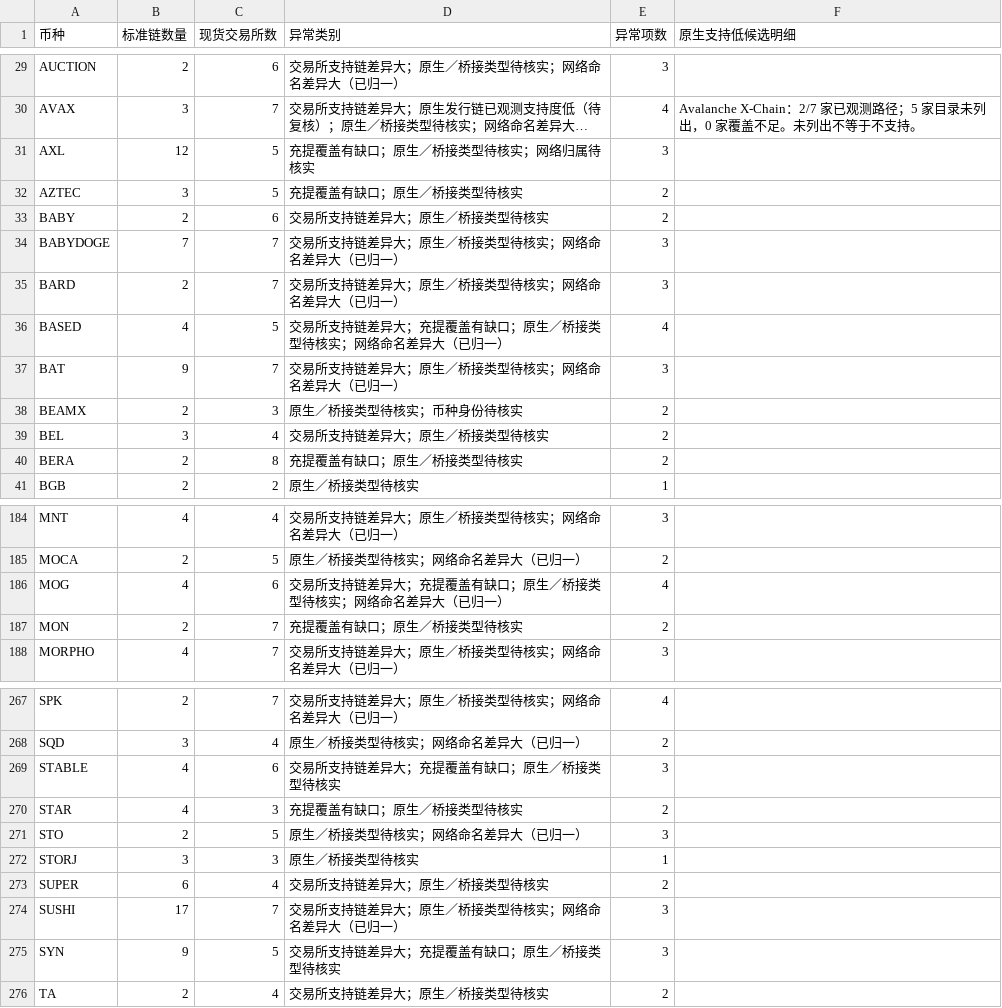
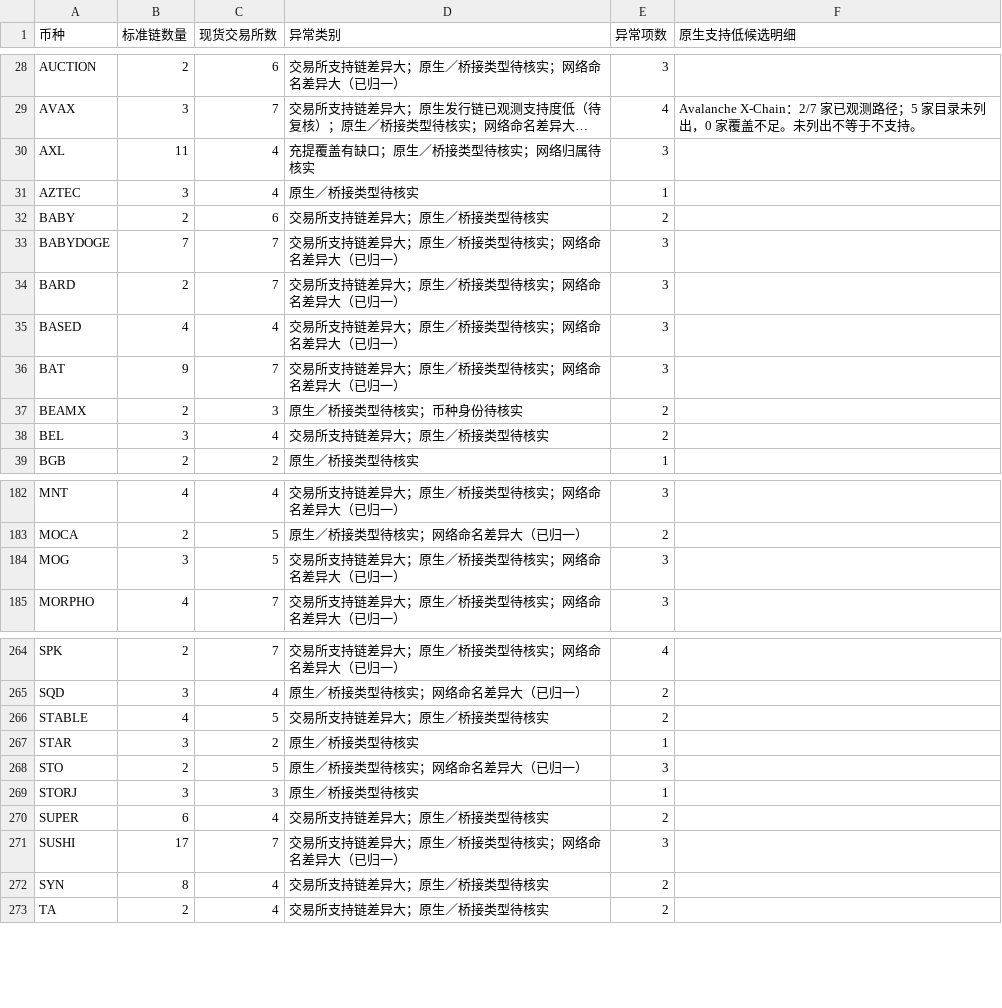
Before and after one commit to mizunoeth-me/tfund_risk_score_dashborad, a CSV file: data/multichain_summary.csv, drawn as a sheet; only a part is shown, gaps mark what is left out; long unchanged cells end in …; removed rows and columns are numbered as before the commit, all else as after; the diff covers the shown part only; the diff names each change by its address in the sheet, - before the commit and + after, or states it on an @@ line.

```diff
--- a/data/multichain_summary.csv
+++ b/data/multichain_summary.csv
-B30 (标准链数量): 12
+B30 (标准链数量): 11
-C30:C31 (现货交易所数): 5
+C30:C31 (现货交易所数): 4
-D31 (异常类别): 充提覆盖有缺口；原生／桥接类型待核实
+D31 (异常类别): 原生／桥接类型待核实
-E31 (异常项数): 2
+E31 (异常项数): 1
-C35 (现货交易所数): 5
+C35 (现货交易所数): 4
-D35 (异常类别): 交易所支持链差异大；充提覆盖有缺口；原生／桥接类型待核实；网络命名差异大（已归一）
+D35 (异常类别): 交易所支持链差异大；原生／桥接类型待核实；网络命名差异大（已归一）
-E35 (异常项数): 4
+E35 (异常项数): 3
-row 40: BERA | 2 | 8 | 充提覆盖有缺口；原生／桥接类型待核实 | 2
-B184 (标准链数量): 4
+B184 (标准链数量): 3
-C184 (现货交易所数): 6
+C184 (现货交易所数): 5
-D184 (异常类别): 交易所支持链差异大；充提覆盖有缺口；原生／桥接类型待核实；网络命名差异大（已归一）
+D184 (异常类别): 交易所支持链差异大；原生／桥接类型待核实；网络命名差异大（已归一）
-E184 (异常项数): 4
+E184 (异常项数): 3
-row 187: MON | 2 | 7 | 充提覆盖有缺口；原生／桥接类型待核实 | 2
-C266 (现货交易所数): 6
+C266 (现货交易所数): 5
-D266 (异常类别): 交易所支持链差异大；充提覆盖有缺口；原生／桥接类型待核实
+D266 (异常类别): 交易所支持链差异大；原生／桥接类型待核实
-E266 (异常项数): 3
+E266 (异常项数): 2
-B267 (标准链数量): 4
+B267 (标准链数量): 3
-C267 (现货交易所数): 3
+C267 (现货交易所数): 2
-D267 (异常类别): 充提覆盖有缺口；原生／桥接类型待核实
+D267 (异常类别): 原生／桥接类型待核实
-E267 (异常项数): 2
+E267 (异常项数): 1
-B272 (标准链数量): 9
+B272 (标准链数量): 8
-C272 (现货交易所数): 5
+C272 (现货交易所数): 4
-D272 (异常类别): 交易所支持链差异大；充提覆盖有缺口；原生／桥接类型待核实
+D272 (异常类别): 交易所支持链差异大；原生／桥接类型待核实
-E272 (异常项数): 3
+E272 (异常项数): 2
```
Also changed, not shown: 1 removed row and 56 edited cells elsewhere in this file, 10 other files.
